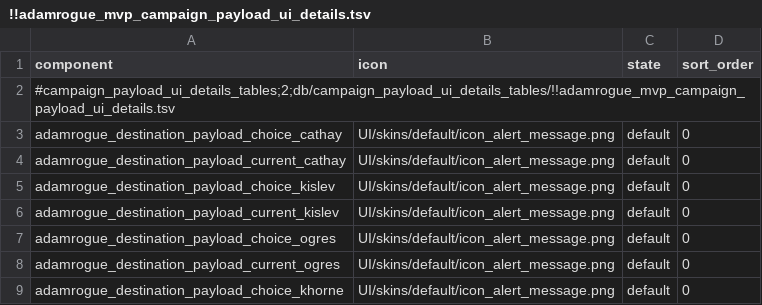
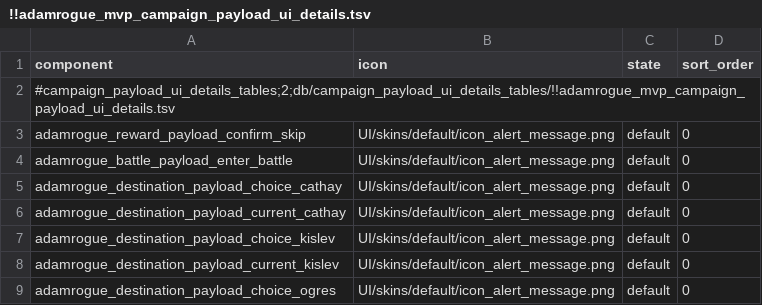
Before and after one commit to ZhongshuZheng/TotalWarIIIMod-RogueTheWarHammer, a TSV file: db/campaign_payload_ui_details_tables/!!adamrogue_mvp_campaign_payload_ui_details.tsv, drawn as a sheet; only a part is shown; the shorter side is filled out with more unchanged rows.

```diff
--- a/db/campaign_payload_ui_details_tables/!!adamrogue_mvp_campaign_payload_ui_details.tsv
+++ b/db/campaign_payload_ui_details_tables/!!adamrogue_mvp_campaign_payload_ui_details.tsv
@@ -2,2 +2,4 @@ component	icon	state	sort_order
 #campaign_payload_ui_details_tables;2;db/campaign_payload_ui_details_tables/!!adamrogue_mvp_campaign_payload_ui_details.tsv			
+adamrogue_reward_payload_confirm_skip	UI/skins/default/icon_alert_message.png	default	0
+adamrogue_battle_payload_enter_battle	UI/skins/default/icon_alert_message.png	default	0
 adamrogue_destination_payload_choice_cathay	UI/skins/default/icon_alert_message.png	default	0
```
Also changed, not shown: 2 other files.
